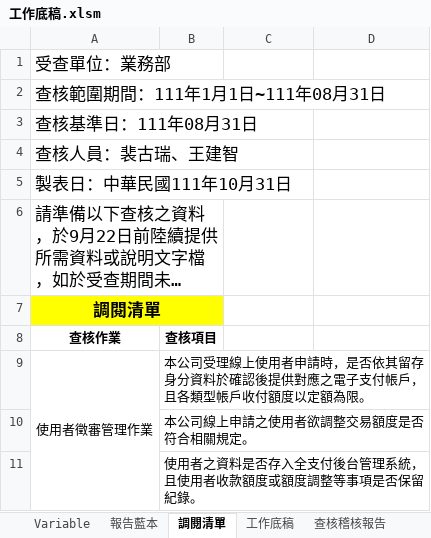
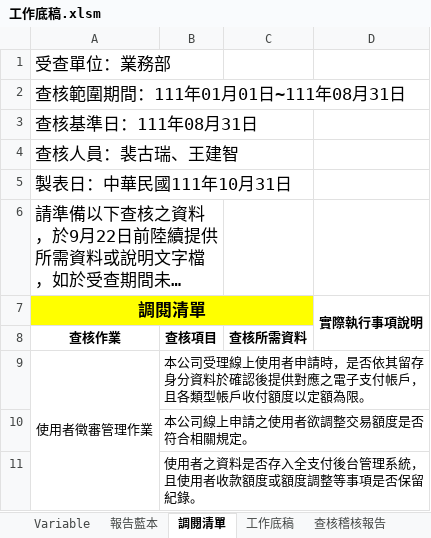
Before and after one commit to Jang-jhih/Audit_RPA, an Excel workbook: 1.底稿自動化/2.自動化底稿/工作底稿.xlsm, sheet 調閱清單, drawn as a sheet; only a part is shown; long unchanged cells end in …; values as stored, in another font and other column widths than the file's, no borders; the diff names each change by its address in the sheet, - before the commit and + after, or states it on an @@ line.

Commit message:
20221031

```diff
--- a/1.底稿自動化/2.自動化底稿/工作底稿.xlsm (sheet 調閱清單)
+++ b/1.底稿自動化/2.自動化底稿/工作底稿.xlsm (sheet 調閱清單)
-A2 (調閱清單): 查核範圍期間：111年1月1日~111年08月31日
+A2 (調閱清單): 查核範圍期間：111年01月01日~111年08月31日
-A7:B7 merged
+A7:C7 merged
-C7 fill: none
+C7 fill: #FFFF00
-D7: (empty)
+D7: 實際執行事項說明
+D7:D8 merged
-C8: (empty)
+C8: 查核所需資料
```
Also changed, not shown: sheet 工作底稿, sheet 查核稽核報告, sheet Variable, charts or pictures.
